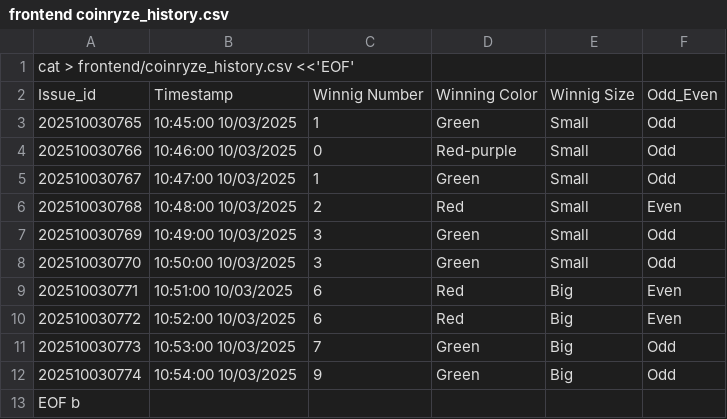
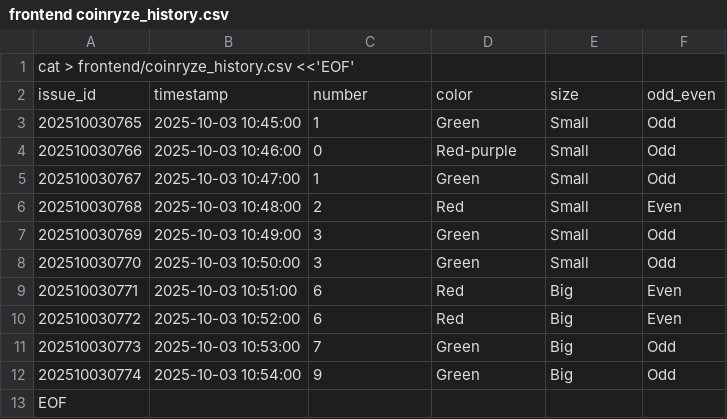
Before and after one commit to yeahhabebi/coinryze-analyzer, a CSV file: frontend coinryze_history.csv, drawn as a sheet.

Commit message:
Update frontend coinryze_history.csv

```diff
--- a/frontend coinryze_history.csv
+++ b/frontend coinryze_history.csv
@@ -1,13 +1,13 @@
 cat > frontend/coinryze_history.csv <<'EOF'
-Issue_id,Timestamp,Winnig Number,Winning Color,Winnig Size,Odd_Even
-202510030765, 10:45:00 10/03/2025, 1, Green, Small, Odd
-202510030766, 10:46:00 10/03/2025, 0, Red-purple, Small, Odd
-202510030767, 10:47:00 10/03/2025, 1,Green, Small, Odd
-202510030768, 10:48:00 10/03/2025, 2, Red, Small, Even
-202510030769, 10:49:00 10/03/2025, 3, Green, Small, Odd
-202510030770, 10:50:00 10/03/2025, 3, Green, Small, Odd
-202510030771, 10:51:00 10/03/2025, 6, Red, Big, Even
-202510030772, 10:52:00 10/03/2025, 6, Red, Big, Even
-202510030773, 10:53:00 10/03/2025, 7, Green, Big, Odd
-202510030774, 10:54:00 10/03/2025, 9, Green, Big, Odd
-EOF b
+issue_id,timestamp,number,color,size,odd_even
+202510030765,2025-10-03 10:45:00,1,Green,Small,Odd
+202510030766,2025-10-03 10:46:00,0,Red-purple,Small,Odd
+202510030767,2025-10-03 10:47:00,1,Green,Small,Odd
+202510030768,2025-10-03 10:48:00,2,Red,Small,Even
+202510030769,2025-10-03 10:49:00,3,Green,Small,Odd
+202510030770,2025-10-03 10:50:00,3,Green,Small,Odd
+202510030771,2025-10-03 10:51:00,6,Red,Big,Even
+202510030772,2025-10-03 10:52:00,6,Red,Big,Even
+202510030773,2025-10-03 10:53:00,7,Green,Big,Odd
+202510030774,2025-10-03 10:54:00,9,Green,Big,Odd
+EOF
```
